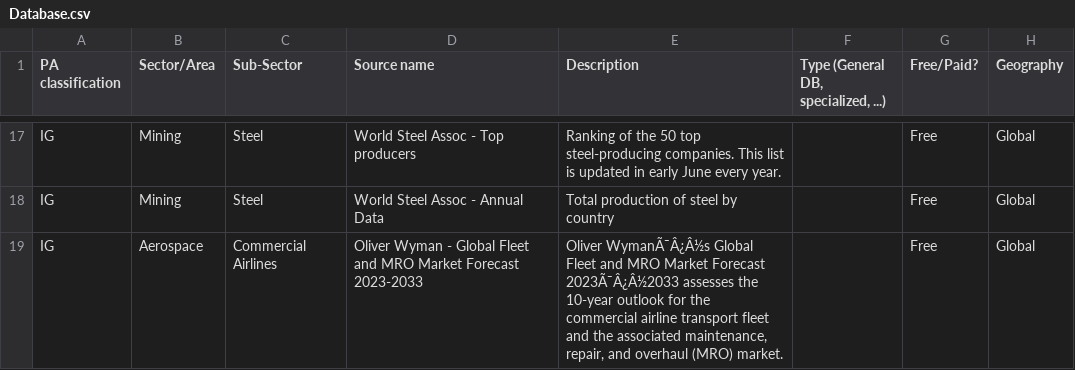
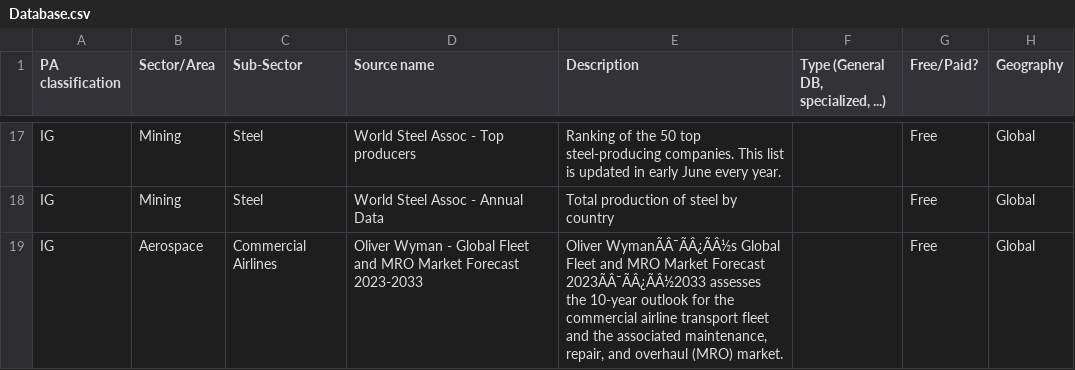
Before and after one commit to InfomineoGithub/infominerva, a CSV file: bcg-knowledge-search-tool/Backend/Database.csv, drawn as a sheet; only a part is shown, gaps mark what is left out; the diff covers the shown part only; the diff names each change by its address in the sheet, - before the commit and + after, or states it on an @@ line.

```diff
--- a/bcg-knowledge-search-tool/Backend/Database.csv
+++ b/bcg-knowledge-search-tool/Backend/Database.csv
-E19 (Description): Oliver WymanÃ¯Â¿Â½s Global Fleet and MRO Market Forecast 2023Ã¯Â¿Â½2033 assesses the…
+E19 (Description): Oliver WymanÃÂ¯ÃÂ¿ÃÂ½s Global Fleet and MRO Market Forecast 2023ÃÂ¯ÃÂ¿ÃÂ½2033 assesses the…
```
Also changed, not shown: 1 added row and 3 edited cells elsewhere in this file, 2 other files.
